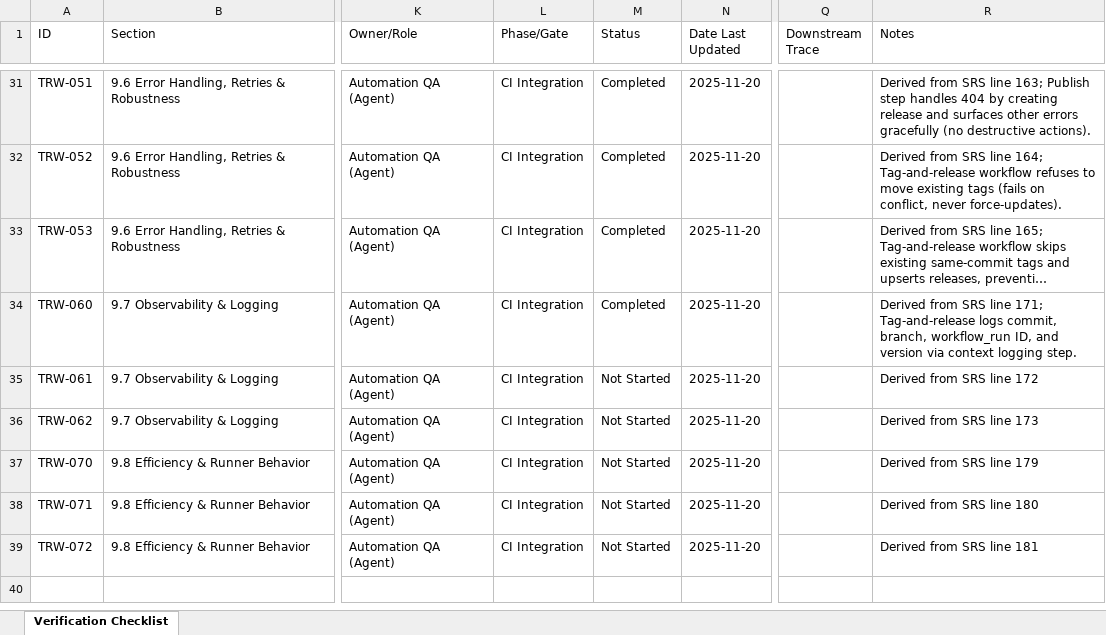
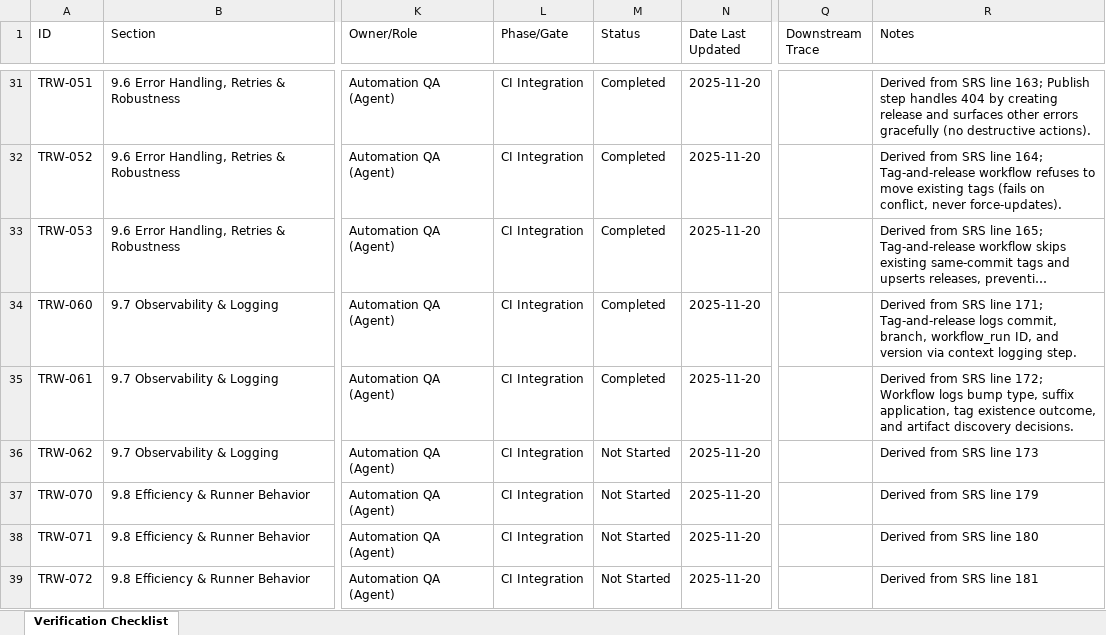
Before and after one commit to LabVIEW-Community-CI-CD/labview-icon-editor-sandbox, an Excel workbook: docs/requirements/TRW_Verification_Checklist.xlsx, sheet Verification Checklist, drawn as a sheet; only a part is shown, gaps mark what is left out; long unchanged cells end in …; values as stored, in another font and other column widths than the file's, no borders; the diff names each change by its address in the sheet, - before the commit and + after, or states it on an @@ line.

```diff
--- a/docs/requirements/TRW_Verification_Checklist.xlsx (sheet Verification Checklist)
+++ b/docs/requirements/TRW_Verification_Checklist.xlsx (sheet Verification Checklist)
-M35 (Status): Not Started
+M35 (Status): Completed
-R35 (Notes): …SRS line 172
+R35 (Notes): …SRS line 172; Workflow logs bump type, suffix application, tag existence outcome, and artifact discovery decisions.
```
Also changed, not shown: 3 other files.
